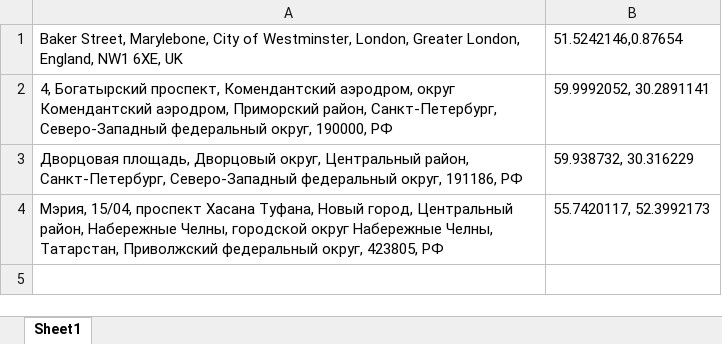
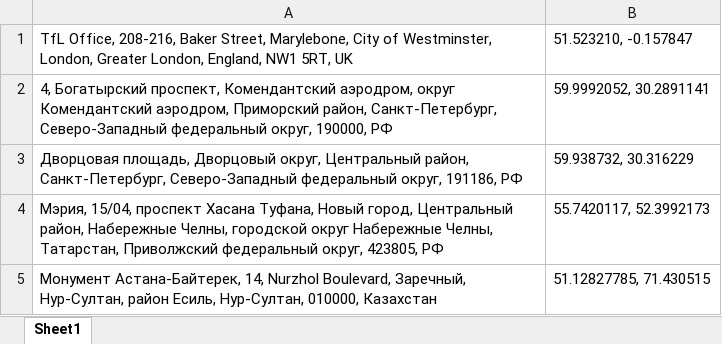
Before and after one commit to Kadyrova/test, an Excel workbook: book1.xlsx, sheet Sheet1, drawn as a sheet; values as stored, in another font and other column widths than the file's, no borders; removed rows and columns are numbered as before the commit, all else as after; the diff names each change by its address in the sheet, - before the commit and + after, or states it on an @@ line.

```diff
--- a/book1.xlsx (sheet Sheet1)
+++ b/book1.xlsx (sheet Sheet1)
-row 1: Baker Street, Marylebone, City of Westminster, London, Greater London, England, NW1 6XE, UK | 51.5242146,0.87654
+row 1: TfL Office, 208-216, Baker Street, Marylebone, City of Westminster, London, Greater London, England, NW1 5RT, UK | 51.523210, -0.157847
+row 5: Монумент Астана-Байтерек, 14, Nurzhol Boulevard, Заречный, Нур-Султан, район Есиль, Нур-Султан, 010000, Казахстан | 51.12827785, 71.430515
```
Also changed, not shown: Book.xlsx, 1 other file.
